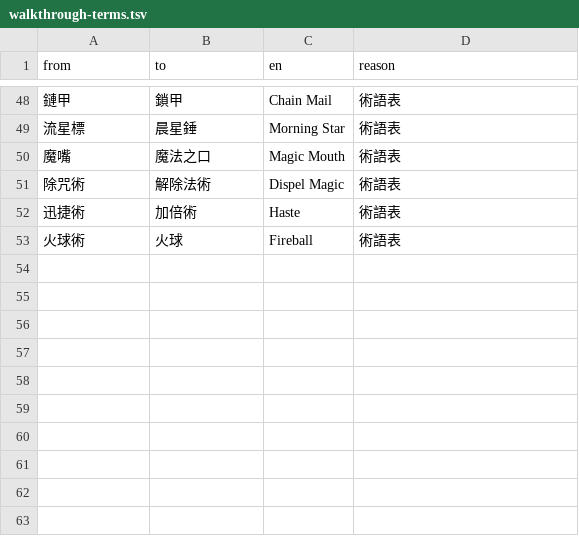
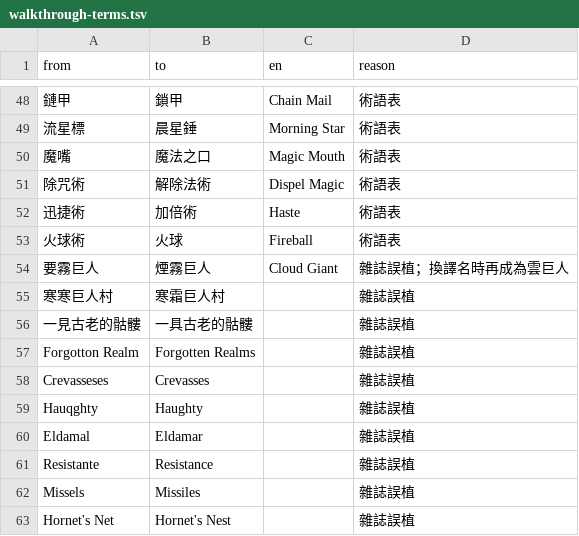
Before and after one commit to wicanr2/secret-of-the-silver-blades-cht, a TSV file: text/walkthrough-terms.tsv, drawn as a sheet; only a part is shown, gaps mark what is left out; the diff names each change by its address in the sheet, - before the commit and + after, or states it on an @@ line.

```diff
--- a/text/walkthrough-terms.tsv
+++ b/text/walkthrough-terms.tsv
+row 54: 要霧巨人 | 煙霧巨人 | Cloud Giant | 雜誌誤植；換譯名時再成為雲巨人
+row 55: 寒寒巨人村 | 寒霜巨人村 |  | 雜誌誤植
+row 56: 一見古老的骷髏 | 一具古老的骷髏 |  | 雜誌誤植
+row 57: Forgotton Realm | Forgotten Realms |  | 雜誌誤植
+row 58: Crevasseses | Crevasses |  | 雜誌誤植
+row 59: Hauqghty | Haughty |  | 雜誌誤植
+row 60: Eldamal | Eldamar |  | 雜誌誤植
+row 61: Resistante | Resistance |  | 雜誌誤植
+row 62: Missels | Missiles |  | 雜誌誤植
+row 63: Hornet's Net | Hornet's Nest |  | 雜誌誤植
```
Also changed, not shown: text/ecl-text.zh-TW.tsv, text/walkthrough.zh-TW.tsv, 5 other files.
